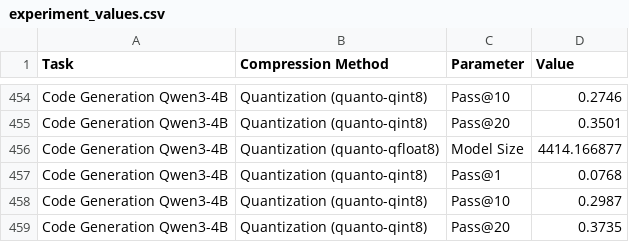
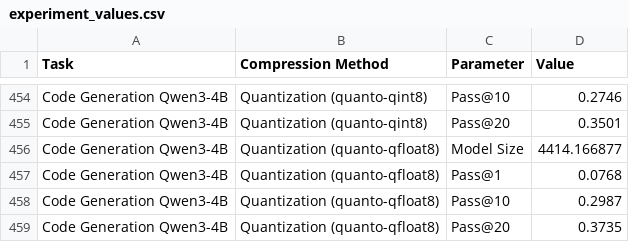
Before and after one commit to giordanoDaloisio/CodeXGLUE, a CSV file: analysis/experiment_values.csv, drawn as a sheet; only a part is shown, gaps mark what is left out.

Commit message:
restore old values

```diff
--- a/analysis/experiment_values.csv
+++ b/analysis/experiment_values.csv
@@ -456,4 +456,4 @@ Code Generation Qwen3-4B,Quantization (quanto-qint8),Pass@20,0.3501
 Code Generation Qwen3-4B,Quantization (quanto-qfloat8),Model Size,4414.166877
-Code Generation Qwen3-4B,Quantization (quanto-qint8),Pass@1,0.0768
-Code Generation Qwen3-4B,Quantization (quanto-qint8),Pass@10,0.2987
-Code Generation Qwen3-4B,Quantization (quanto-qint8),Pass@20,0.3735
+Code Generation Qwen3-4B,Quantization (quanto-qfloat8),Pass@1,0.0768
+Code Generation Qwen3-4B,Quantization (quanto-qfloat8),Pass@10,0.2987
+Code Generation Qwen3-4B,Quantization (quanto-qfloat8),Pass@20,0.3735
```
Also changed, not shown: 5 other files.
